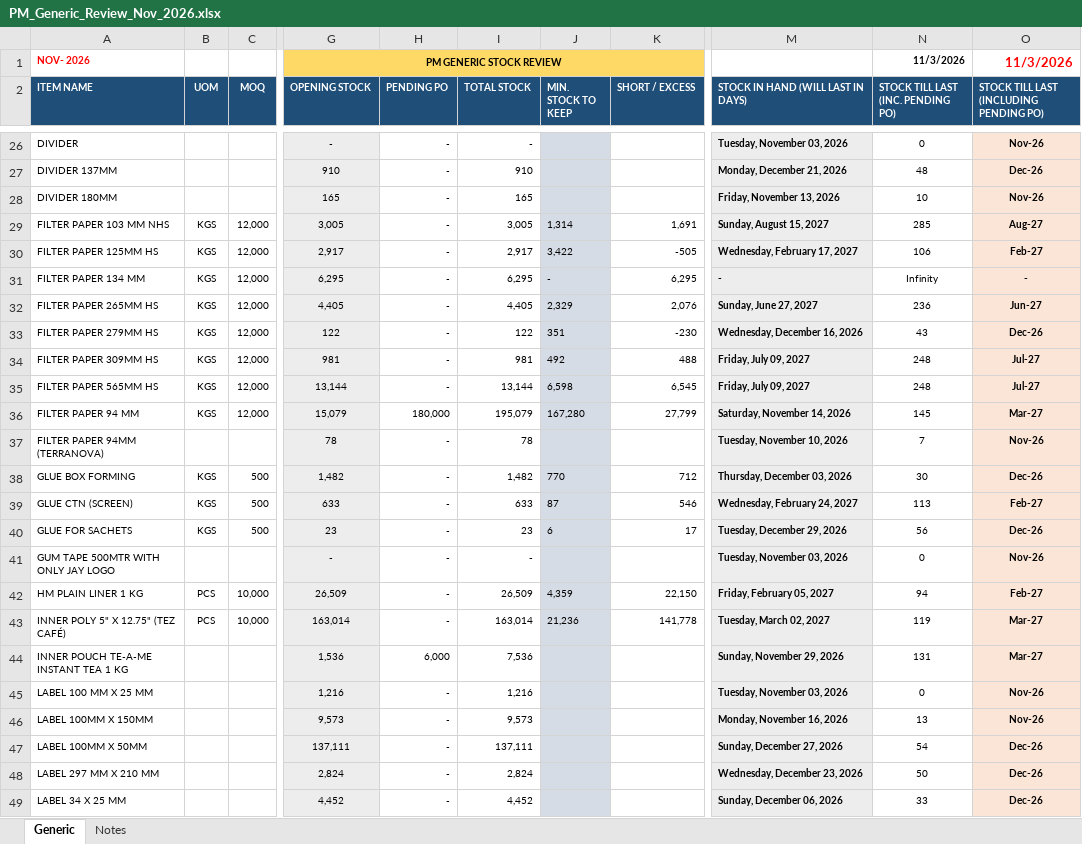
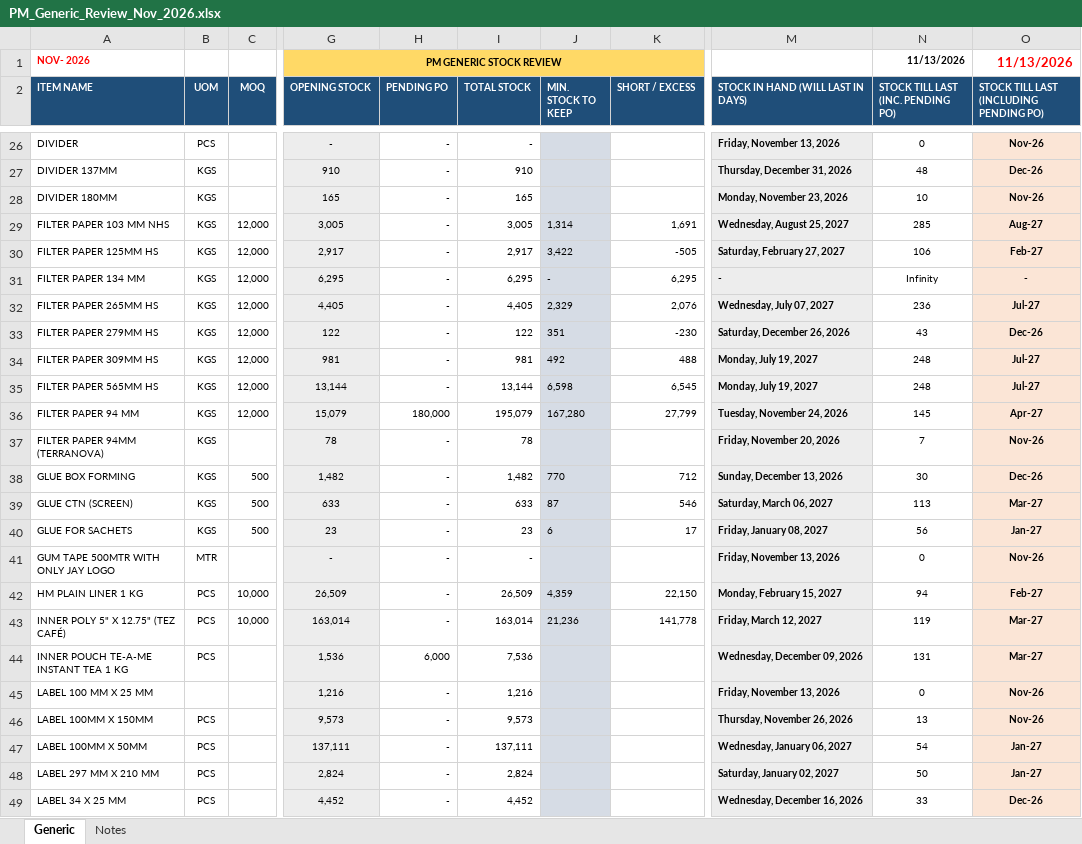
Before and after one commit to lokeshaijt/pm-report-app, an Excel workbook: output/PM_Generic_Review_Nov_2026.xlsx, sheet Generic, drawn as a sheet; only a part is shown, gaps mark what is left out; values as stored, in another font and other column widths than the file's, no borders; charts and pictures and conditional formats not drawn; the diff covers the shown part only; the diff names each change by its address in the sheet, - before the commit and + after, or states it on an @@ line.

```diff
--- a/output/PM_Generic_Review_Nov_2026.xlsx (sheet Generic)
+++ b/output/PM_Generic_Review_Nov_2026.xlsx (sheet Generic)
-H1:K1 fill: #FFD966
+H1:K1 fill: none
-N1: 11/3/2026
+N1: 11/13/2026
-O1: 11/3/2026
+O1: 11/13/2026
-B26 (UOM): (empty)
+B26 (UOM): PCS
-M26: Tuesday, November 03, 2026
+M26: Friday, November 13, 2026
-B27:B28 (UOM): (empty)
+B27:B28 (UOM): KGS
-M27: Monday, December 21, 2026
+M27: Thursday, December 31, 2026
-M28: Friday, November 13, 2026
+M28: Monday, November 23, 2026
-M29: Sunday, August 15, 2027
+M29: Wednesday, August 25, 2027
-M30: Wednesday, February 17, 2027
+M30: Saturday, February 27, 2027
-M32: Sunday, June 27, 2027
+M32: Wednesday, July 07, 2027
-O32: Jun-27
+O32: Jul-27
-M33: Wednesday, December 16, 2026
+M33: Saturday, December 26, 2026
-M34:M35: Friday, July 09, 2027
+M34:M35: Monday, July 19, 2027
-M36: Saturday, November 14, 2026
+M36: Tuesday, November 24, 2026
-O36: Mar-27
+O36: Apr-27
-B37 (UOM): (empty)
+B37 (UOM): KGS
-M37: Tuesday, November 10, 2026
+M37: Friday, November 20, 2026
-M38: Thursday, December 03, 2026
+M38: Sunday, December 13, 2026
-M39: Wednesday, February 24, 2027
+M39: Saturday, March 06, 2027
-O39: Feb-27
+O39: Mar-27
-M40: Tuesday, December 29, 2026
+M40: Friday, January 08, 2027
-O40: Dec-26
+O40: Jan-27
-B41 (UOM): (empty)
+B41 (UOM): MTR
-M41: Tuesday, November 03, 2026
+M41: Friday, November 13, 2026
-M42: Friday, February 05, 2027
+M42: Monday, February 15, 2027
-M43: Tuesday, March 02, 2027
+M43: Friday, March 12, 2027
-B44 (UOM): (empty)
+B44 (UOM): PCS
-M44: Sunday, November 29, 2026
+M44: Wednesday, December 09, 2026
-M45: Tuesday, November 03, 2026
+M45: Friday, November 13, 2026
-B46:B49 (UOM): (empty)
+B46:B49 (UOM): PCS
-M46: Monday, November 16, 2026
+M46: Thursday, November 26, 2026
-M47: Sunday, December 27, 2026
+M47: Wednesday, January 06, 2027
-O47:O48: Dec-26
+O47:O48: Jan-27
-M48: Wednesday, December 23, 2026
+M48: Saturday, January 02, 2027
-M49: Sunday, December 06, 2026
+M49: Wednesday, December 16, 2026
```
Also changed, not shown: 68 edited cells elsewhere in this sheet, sheet Notes, charts or pictures.
